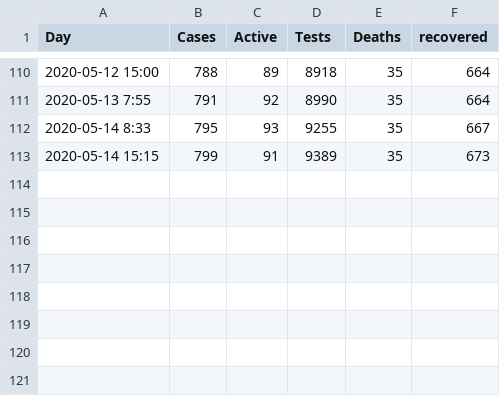
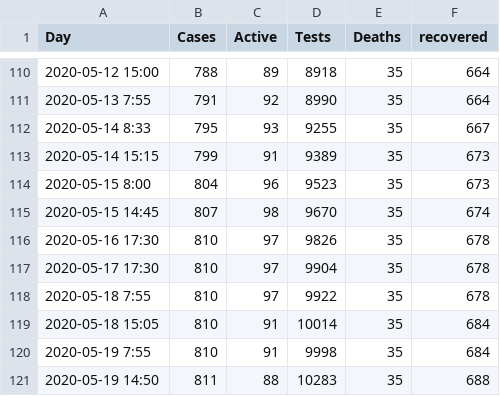
Before and after one commit to jpburstein/CoronaData, a CSV file: CoronaCases.csv, drawn as a sheet; only a part is shown, gaps mark what is left out; the diff names each change by its address in the sheet, - before the commit and + after, or states it on an @@ line.

Commit message:
Add files via upload

```diff
--- a/CoronaCases.csv
+++ b/CoronaCases.csv
+row 114: 2020-05-15 8:00 | 804 | 96 | 9523 | 35 | 673
+row 115: 2020-05-15 14:45 | 807 | 98 | 9670 | 35 | 674
+row 116: 2020-05-16 17:30 | 810 | 97 | 9826 | 35 | 678
+row 117: 2020-05-17 17:30 | 810 | 97 | 9904 | 35 | 678
+row 118: 2020-05-18 7:55 | 810 | 97 | 9922 | 35 | 678
+row 119: 2020-05-18 15:05 | 810 | 91 | 10014 | 35 | 684
+row 120: 2020-05-19 7:55 | 810 | 91 | 9998 | 35 | 684
+row 121: 2020-05-19 14:50 | 811 | 88 | 10283 | 35 | 688
```
